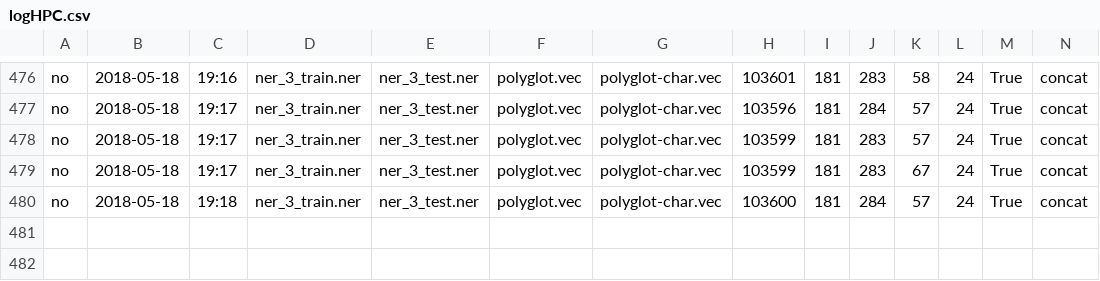
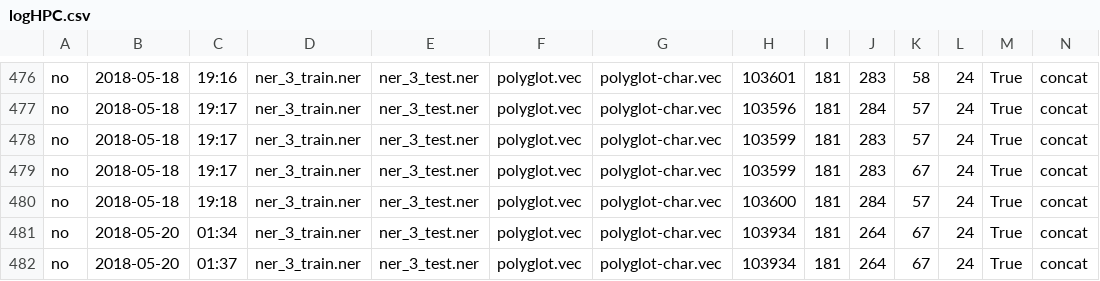
Before and after one commit to joshuakosasih/TA, a CSV file: welldone_ner/logHPC.csv, drawn as a sheet; only a part is shown, gaps mark what is left out; rows hold the shown columns only; the diff names each change by its address in the sheet, - before the commit and + after, or states it on an @@ line.

Commit message:
update log hpc

```diff
--- a/welldone_ner/logHPC.csv
+++ b/welldone_ner/logHPC.csv
+row 481: no | 2018-05-20 | 01:34 | ner_3_train.ner | ner_3_test.ner | polyglot.vec | polyglot-char.vec | 103934 | 181 | 264 | 67 | 24 | True | concat
+row 482: no | 2018-05-20 | 01:37 | ner_3_train.ner | ner_3_test.ner | polyglot.vec | polyglot-char.vec | 103934 | 181 | 264 | 67 | 24 | True | concat
```
